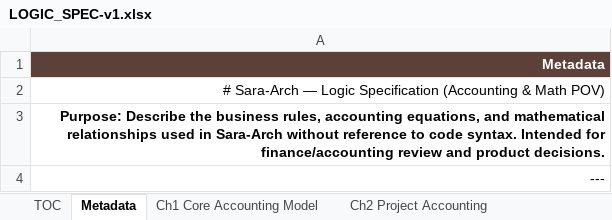
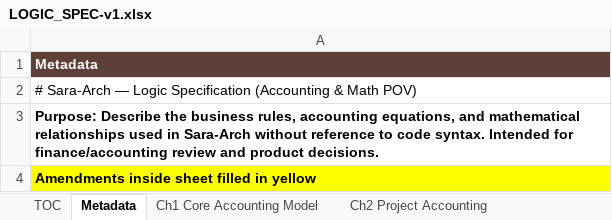
Before and after one commit to Gendy92/Sara-Arch, an Excel workbook: LOGIC_SPEC-v1.xlsx, sheet Metadata, drawn as a sheet; values as stored, in another font and other column widths than the file's, no borders; the diff names each change by its address in the sheet, - before the commit and + after, or states it on an @@ line.

```diff
--- a/LOGIC_SPEC-v1.xlsx (sheet Metadata)
+++ b/LOGIC_SPEC-v1.xlsx (sheet Metadata)
-A1:A4 alignment: right
+A1:A4 alignment: left
-A4: ---
+A4: Amendments inside sheet filled in yellow
@@ A4 fill: none → #FFFF00, bold: off → on @@
```
Also changed, not shown: sheet Ch6 Employee Payroll, sheet Ch10 Known Accounting Gaps & De, sheet Ch7 Custody (Employee Petty Cas, sheet TOC, sheet Ch1 Core Accounting Model, sheet Ch2 Project Accounting, 6 more sheets, 1 other file.
